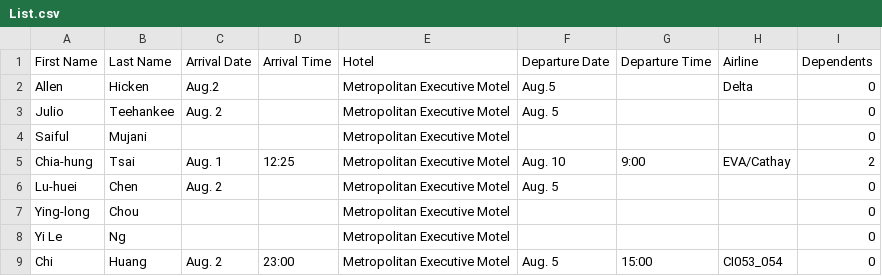
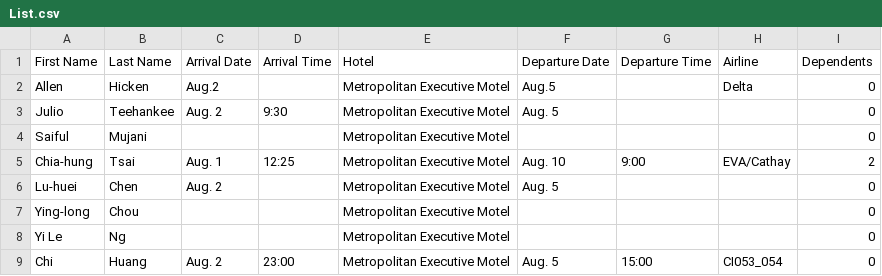
Before and after one commit to TsaiChiahung/FamilyPolitics, a CSV file: Doc/List.csv, drawn as a sheet.

Commit message:
Update List.csv

```diff
--- a/Doc/List.csv
+++ b/Doc/List.csv
@@ -2,3 +2,3 @@
 Allen,Hicken,Aug.2,,Metropolitan Executive Motel,Aug.5,,Delta,0
-Julio,Teehankee,Aug. 2,,Metropolitan Executive Motel,Aug. 5,,,0
+Julio,Teehankee,Aug. 2,9:30,Metropolitan Executive Motel,Aug. 5,,,0
 Saiful,Mujani, , ,Metropolitan Executive Motel ,  ,  ,   ,0
```
